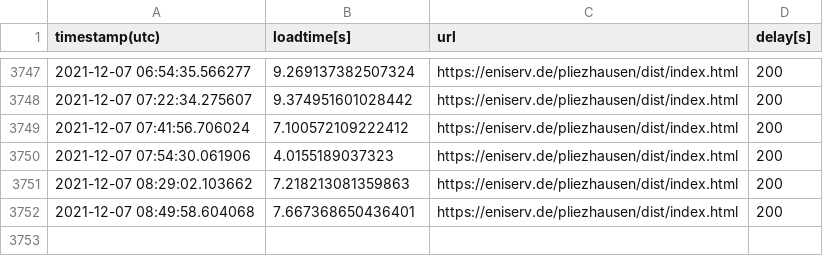
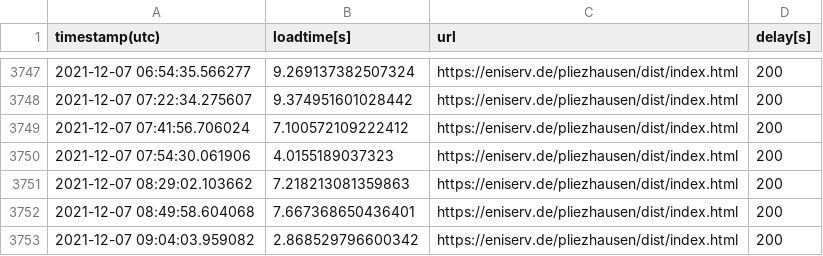
Before and after one commit to to-s/PageLoadBenchmark, a CSV file: history.csv, drawn as a sheet; only a part is shown, gaps mark what is left out; the diff names each change by its address in the sheet, - before the commit and + after, or states it on an @@ line.

```diff
--- a/history.csv
+++ b/history.csv
+row 3753: 2021-12-07 09:04:03.959082 | 2.868529796600342 | https://eniserv.de/pliezhausen/dist/index.html | 200
```
